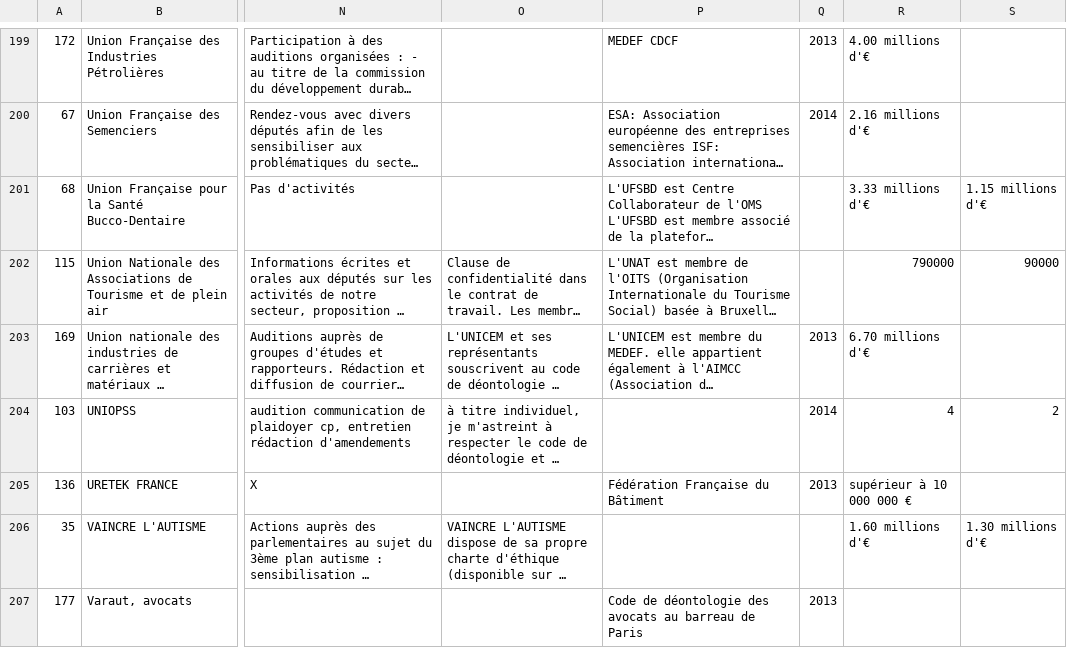
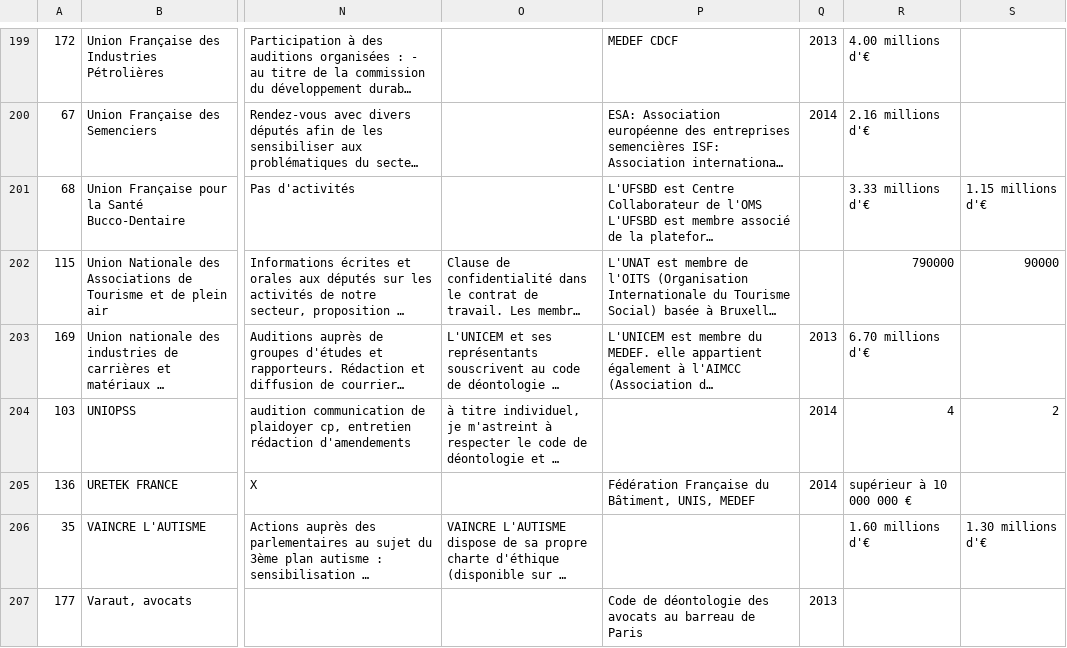
Before and after one commit to regardscitoyens/registres-lobbying, a CSV file: data/registre-lobbying-AN-v2.csv, drawn as a sheet; only a part is shown, gaps mark what is left out; long unchanged cells end in …; the diff covers the shown part only; the diff names each change by its address in the sheet, - before the commit and + after, or states it on an @@ line.

Commit message:
update registre AN

```diff
--- a/data/registre-lobbying-AN-v2.csv
+++ b/data/registre-lobbying-AN-v2.csv
-P205: Fédération Française du Bâtiment
+P205: Fédération Française du Bâtiment, UNIS, MEDEF
-Q205: 2013
+Q205: 2014
```
Also changed, not shown: 85 edited cells elsewhere in this file, 3 other files.
